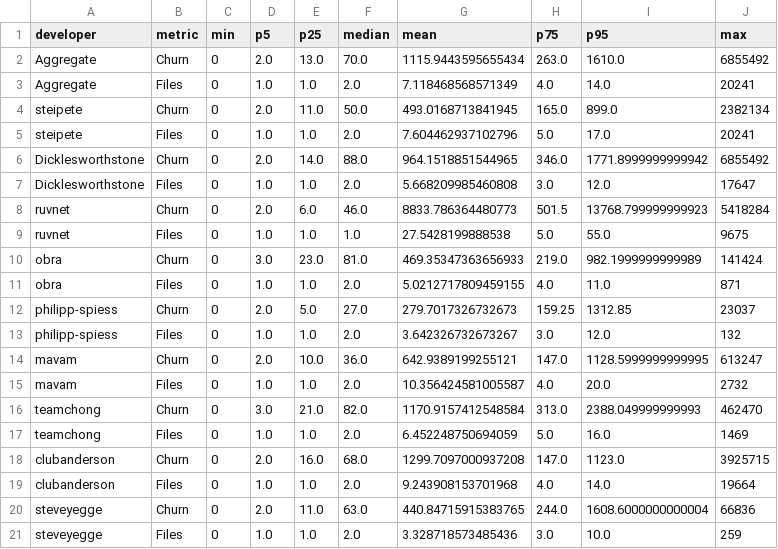
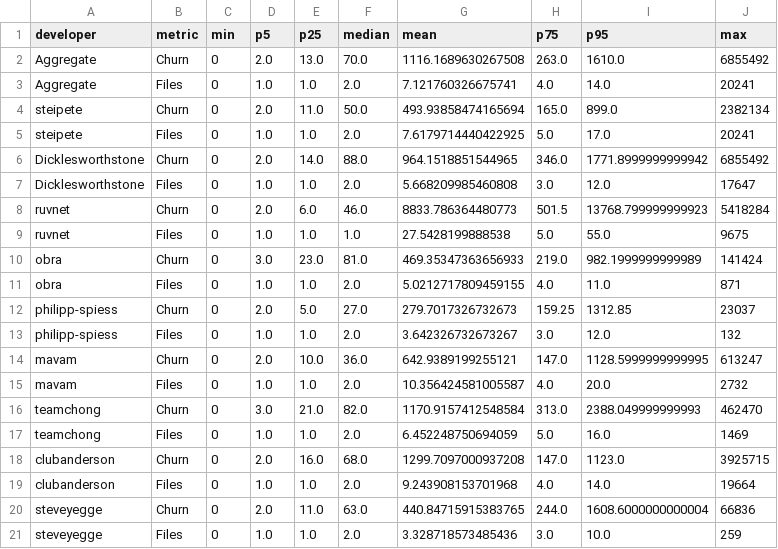
Before and after one commit to labri-progress/what-are-they-doing, a CSV file: data/rq4/commit-distributions.csv, drawn as a sheet.

```diff
--- a/data/rq4/commit-distributions.csv
+++ b/data/rq4/commit-distributions.csv
@@ -1,6 +1,6 @@
 developer,metric,min,p5,p25,median,mean,p75,p95,max
-Aggregate,Churn,0,2.0,13.0,70.0,1115.9443595655434,263.0,1610.0,6855492
-Aggregate,Files,0,1.0,1.0,2.0,7.118468568571349,4.0,14.0,20241
-steipete,Churn,0,2.0,11.0,50.0,493.0168713841945,165.0,899.0,2382134
-steipete,Files,0,1.0,1.0,2.0,7.604462937102796,5.0,17.0,20241
+Aggregate,Churn,0,2.0,13.0,70.0,1116.1689630267508,263.0,1610.0,6855492
+Aggregate,Files,0,1.0,1.0,2.0,7.121760326675741,4.0,14.0,20241
+steipete,Churn,0,2.0,11.0,50.0,493.93858474165694,165.0,899.0,2382134
+steipete,Files,0,1.0,1.0,2.0,7.6179714440422925,5.0,17.0,20241
 Dicklesworthstone,Churn,0,2.0,14.0,88.0,964.1518851544965,346.0,1771.8999999999942,6855492
```
Also changed, not shown: data/rq4/attribution.csv, data/rq4/commit-breadth.csv, 9 other files.
